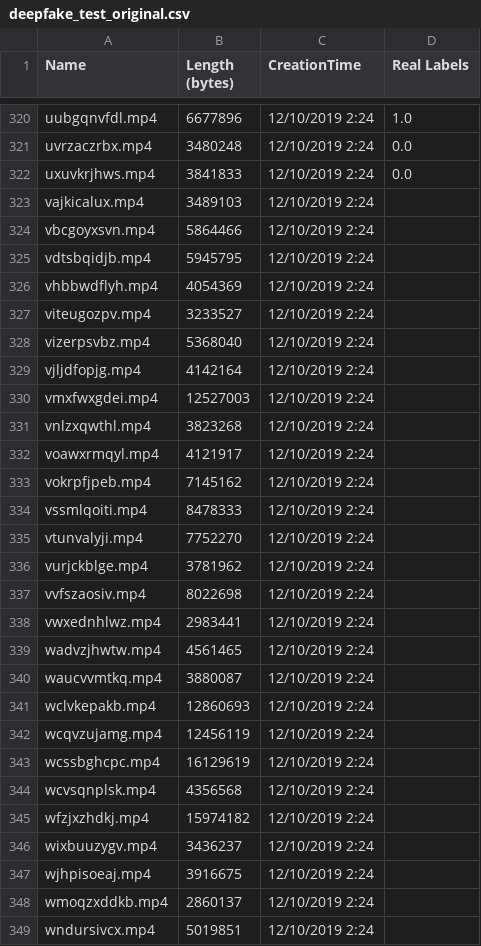
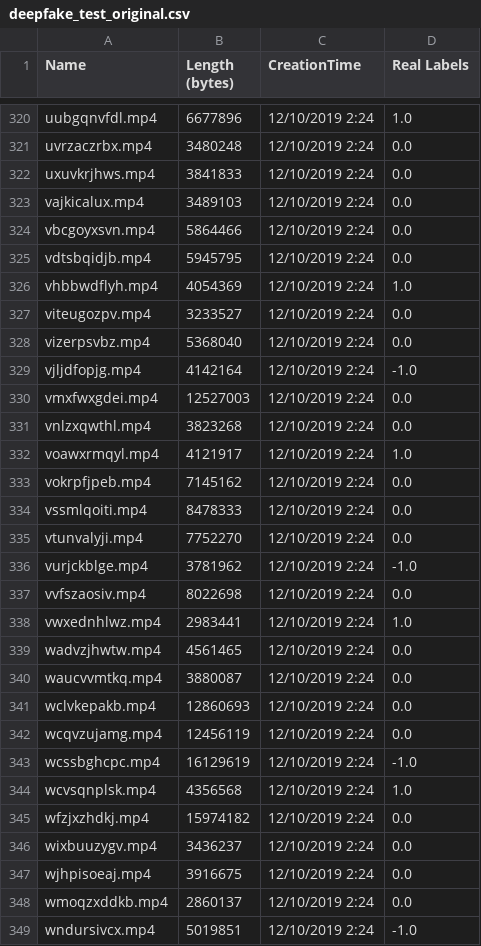
Before and after one commit to MichaelSalSail/deepfakedetection, a CSV file: testing/Stored Test Results/deepfake_test_original.csv, drawn as a sheet; only a part is shown, gaps mark what is left out; the diff covers the shown part only.

```diff
--- a/testing/Stored Test Results/deepfake_test_original.csv
+++ b/testing/Stored Test Results/deepfake_test_original.csv
@@ -322,28 +322,28 @@ uvrzaczrbx.mp4,3480248,12/10/2019 2:24,0.0
 uxuvkrjhws.mp4,3841833,12/10/2019 2:24,0.0
-vajkicalux.mp4,3489103,12/10/2019 2:24,
-vbcgoyxsvn.mp4,5864466,12/10/2019 2:24,
-vdtsbqidjb.mp4,5945795,12/10/2019 2:24,
-vhbbwdflyh.mp4,4054369,12/10/2019 2:24,
-viteugozpv.mp4,3233527,12/10/2019 2:24,
-vizerpsvbz.mp4,5368040,12/10/2019 2:24,
-vjljdfopjg.mp4,4142164,12/10/2019 2:24,
-vmxfwxgdei.mp4,12527003,12/10/2019 2:24,
-vnlzxqwthl.mp4,3823268,12/10/2019 2:24,
-voawxrmqyl.mp4,4121917,12/10/2019 2:24,
-vokrpfjpeb.mp4,7145162,12/10/2019 2:24,
-vssmlqoiti.mp4,8478333,12/10/2019 2:24,
-vtunvalyji.mp4,7752270,12/10/2019 2:24,
-vurjckblge.mp4,3781962,12/10/2019 2:24,
-vvfszaosiv.mp4,8022698,12/10/2019 2:24,
-vwxednhlwz.mp4,2983441,12/10/2019 2:24,
-wadvzjhwtw.mp4,4561465,12/10/2019 2:24,
-waucvvmtkq.mp4,3880087,12/10/2019 2:24,
-wclvkepakb.mp4,12860693,12/10/2019 2:24,
-wcqvzujamg.mp4,12456119,12/10/2019 2:24,
-wcssbghcpc.mp4,16129619,12/10/2019 2:24,
-wcvsqnplsk.mp4,4356568,12/10/2019 2:24,
-wfzjxzhdkj.mp4,15974182,12/10/2019 2:24,
-wixbuuzygv.mp4,3436237,12/10/2019 2:24,
-wjhpisoeaj.mp4,3916675,12/10/2019 2:24,
-wmoqzxddkb.mp4,2860137,12/10/2019 2:24,
-wndursivcx.mp4,5019851,12/10/2019 2:24,
+vajkicalux.mp4,3489103,12/10/2019 2:24,0.0
+vbcgoyxsvn.mp4,5864466,12/10/2019 2:24,0.0
+vdtsbqidjb.mp4,5945795,12/10/2019 2:24,0.0
+vhbbwdflyh.mp4,4054369,12/10/2019 2:24,1.0
+viteugozpv.mp4,3233527,12/10/2019 2:24,0.0
+vizerpsvbz.mp4,5368040,12/10/2019 2:24,0.0
+vjljdfopjg.mp4,4142164,12/10/2019 2:24,-1.0
+vmxfwxgdei.mp4,12527003,12/10/2019 2:24,0.0
+vnlzxqwthl.mp4,3823268,12/10/2019 2:24,0.0
+voawxrmqyl.mp4,4121917,12/10/2019 2:24,1.0
+vokrpfjpeb.mp4,7145162,12/10/2019 2:24,0.0
+vssmlqoiti.mp4,8478333,12/10/2019 2:24,0.0
+vtunvalyji.mp4,7752270,12/10/2019 2:24,0.0
+vurjckblge.mp4,3781962,12/10/2019 2:24,-1.0
+vvfszaosiv.mp4,8022698,12/10/2019 2:24,0.0
+vwxednhlwz.mp4,2983441,12/10/2019 2:24,1.0
+wadvzjhwtw.mp4,4561465,12/10/2019 2:24,0.0
+waucvvmtkq.mp4,3880087,12/10/2019 2:24,0.0
+wclvkepakb.mp4,12860693,12/10/2019 2:24,0.0
+wcqvzujamg.mp4,12456119,12/10/2019 2:24,0.0
+wcssbghcpc.mp4,16129619,12/10/2019 2:24,-1.0
+wcvsqnplsk.mp4,4356568,12/10/2019 2:24,1.0
+wfzjxzhdkj.mp4,15974182,12/10/2019 2:24,0.0
+wixbuuzygv.mp4,3436237,12/10/2019 2:24,0.0
+wjhpisoeaj.mp4,3916675,12/10/2019 2:24,0.0
+wmoqzxddkb.mp4,2860137,12/10/2019 2:24,0.0
+wndursivcx.mp4,5019851,12/10/2019 2:24,-1.0
```
Also changed, not shown: 52 edited cells elsewhere in this file, testing/Stored Test Results/beards.csv, testing/Stored Test Results/dimvideos.csv, 5 other files.
